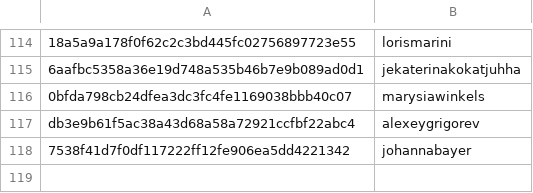
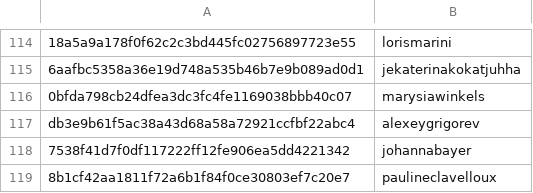
Before and after one commit to RevathyRamalingam/datatalksclub.github.io, a CSV file: scripts/data/hashes.csv, drawn as a sheet; only a part is shown, gaps mark what is left out; the diff names each change by its address in the sheet, - before the commit and + after, or states it on an @@ line.

```diff
--- a/scripts/data/hashes.csv
+++ b/scripts/data/hashes.csv
+row 119: 8b1cf42aa1811f72a6b1f84f0ce30803ef7c20e7 | paulineclavelloux
```
Also changed, not shown: 3 other files.
